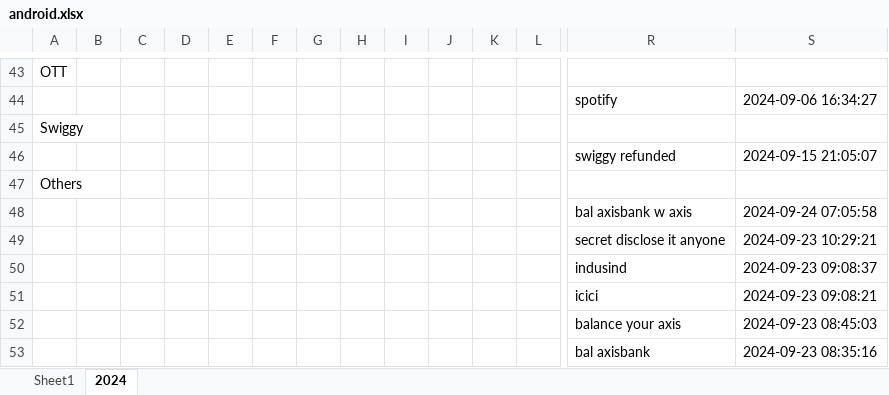
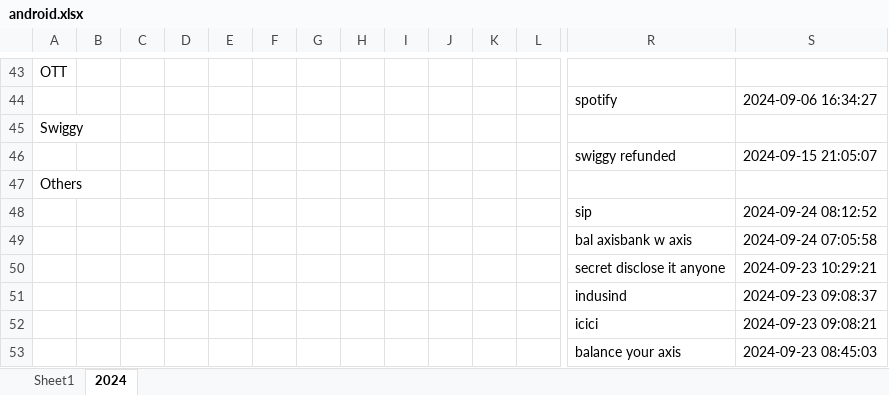
Before and after one commit to vinothvikas1987/LLM_Android, an Excel workbook: android.xlsx, sheet 2024, drawn as a sheet; only a part is shown, gaps mark what is left out; the shorter side is filled out with more unchanged rows; values as stored, in another font and other column widths than the file's, no borders; rows hold the shown columns only; the diff names each change by its address in the sheet, - before the commit and + after, or states it on an @@ line.

Commit message:
Update Excel file 2024-09-24 02:46:47.477526

```diff
--- a/android.xlsx (sheet 2024)
+++ b/android.xlsx (sheet 2024)
+row 48:  |  |  |  |  |  |  |  |  |  |  |  | sip | 2024-09-24 08:12:52
```
